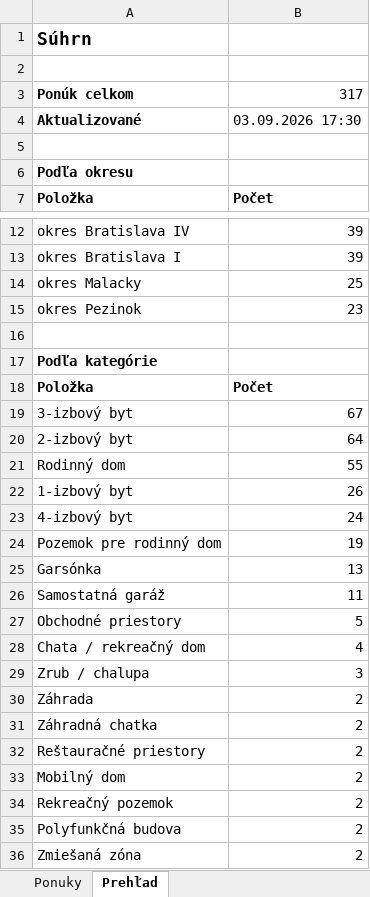
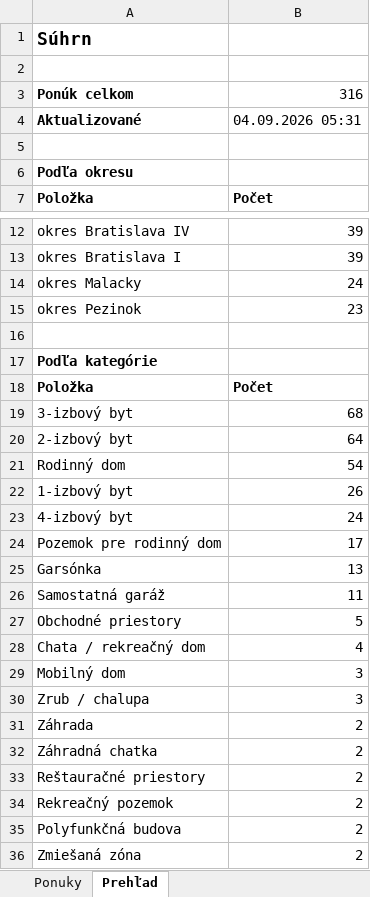
Before and after one commit to mrkubis-nest/nehnutelnosti-scraper, an Excel workbook: public/ponuky.xlsx, sheet Prehľad, drawn as a sheet; only a part is shown, gaps mark what is left out; values as stored, in another font and other column widths than the file's, no borders; removed rows and columns are numbered as before the commit, all else as after; the diff names each change by its address in the sheet, - before the commit and + after, or states it on an @@ line.

```diff
--- a/public/ponuky.xlsx (sheet Prehľad)
+++ b/public/ponuky.xlsx (sheet Prehľad)
-B3: 317
+B3: 316
-B4: 03.09.2026 17:30
+B4: 04.09.2026 05:31
-B14: 25
+B14: 24
-B19: 67
+B19: 68
-B21: 55
+B21: 54
-B24: 19
+B24: 17
+row 29: Mobilný dom | 3
-row 33: Mobilný dom | 2
```
Also changed, not shown: sheet Ponuky, 2 other files.
